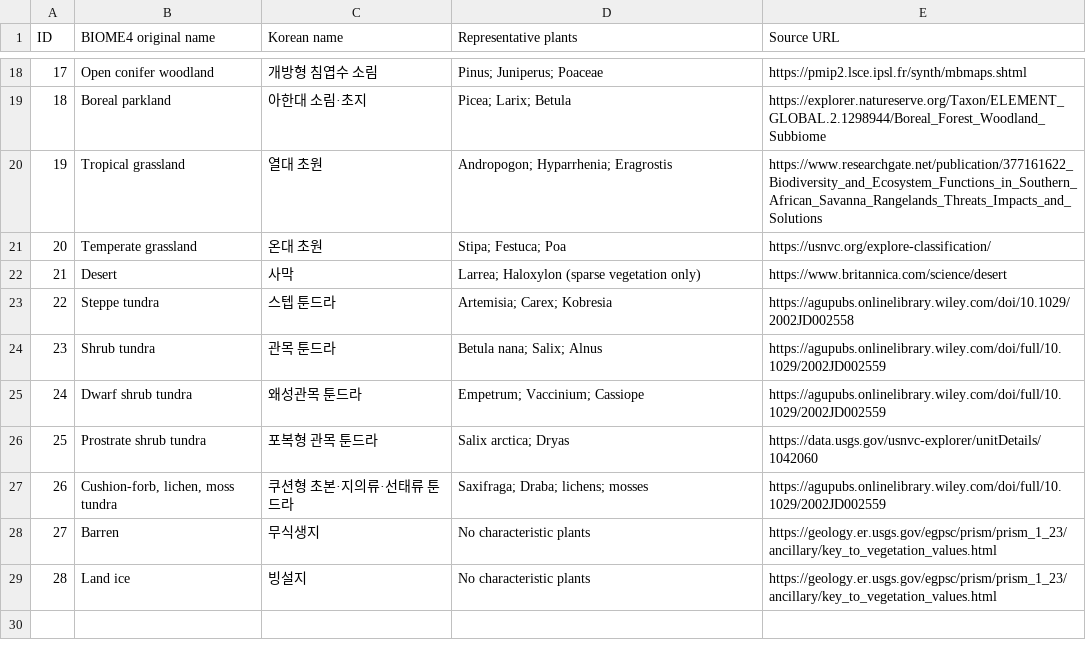
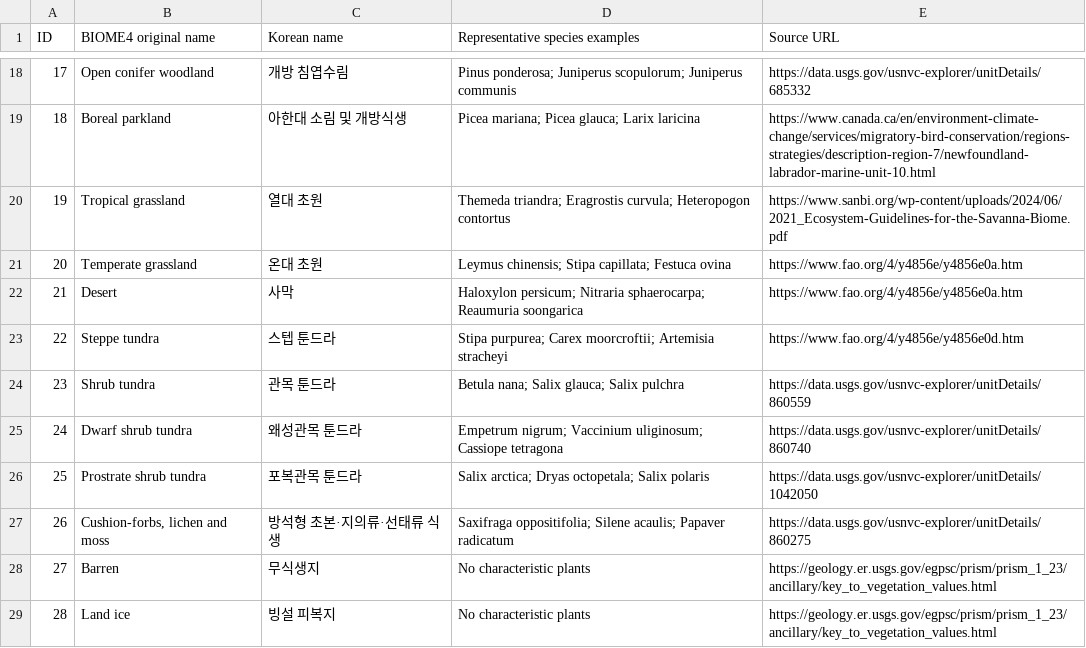
Before and after one commit to physical-geogrpahy-forever/yongneup_nb, a CSV file: pb4_chelsa21k/education/BIOME4_biome_representative_plants_28.csv, drawn as a sheet; only a part is shown, gaps mark what is left out; the diff covers the shown part only.

Commit message:
Use species-level references for BIOME4 vegetation examples

```diff
--- a/pb4_chelsa21k/education/BIOME4_biome_representative_plants_28.csv
+++ b/pb4_chelsa21k/education/BIOME4_biome_representative_plants_28.csv
@@ -1 +1 @@
-ID,BIOME4 original name,Korean name,Representative plants,Source URL
+ID,BIOME4 original name,Korean name,Representative species examples,Source URL
@@ -18,12 +18,12 @@ ID,BIOME4 original name,Korean name,Representative plants,Source URL
-17,Open conifer woodland,개방형 침엽수 소림,"Pinus; Juniperus; Poaceae",https://pmip2.lsce.ipsl.fr/synth/mbmaps.shtml
-18,Boreal parkland,아한대 소림·초지,"Picea; Larix; Betula",https://explorer.natureserve.org/Taxon/ELEMENT_GLOBAL.2.1298944/Boreal_Forest_Woodland_Subbiome
-19,Tropical grassland,열대 초원,"Andropogon; Hyparrhenia; Eragrostis",https://www.researchgate.net/publication/377161622_Biodiversity_and_Ecosystem_Functions_in_Southern_African_Savanna_Rangelands_Threats_Impacts_and_Solutions
-20,Temperate grassland,온대 초원,"Stipa; Festuca; Poa",https://usnvc.org/explore-classification/
-21,Desert,사막,"Larrea; Haloxylon (sparse vegetation only)",https://www.britannica.com/science/desert
-22,Steppe tundra,스텝 툰드라,"Artemisia; Carex; Kobresia",https://agupubs.onlinelibrary.wiley.com/doi/10.1029/2002JD002558
-23,Shrub tundra,관목 툰드라,"Betula nana; Salix; Alnus",https://agupubs.onlinelibrary.wiley.com/doi/full/10.1029/2002JD002559
-24,Dwarf shrub tundra,왜성관목 툰드라,"Empetrum; Vaccinium; Cassiope",https://agupubs.onlinelibrary.wiley.com/doi/full/10.1029/2002JD002559
-25,Prostrate shrub tundra,포복형 관목 툰드라,"Salix arctica; Dryas",https://data.usgs.gov/usnvc-explorer/unitDetails/1042060
-26,"Cushion-forb, lichen, moss tundra",쿠션형 초본·지의류·선태류 툰드라,"Saxifraga; Draba; lichens; mosses",https://agupubs.onlinelibrary.wiley.com/doi/full/10.1029/2002JD002559
+17,Open conifer woodland,개방 침엽수림,Pinus ponderosa; Juniperus scopulorum; Juniperus communis,https://data.usgs.gov/usnvc-explorer/unitDetails/685332
+18,Boreal parkland,아한대 소림 및 개방식생,Picea mariana; Picea glauca; Larix laricina,https://www.canada.ca/en/environment-climate-change/services/migratory-bird-conservation/regions-strategies/description-region-7/newfoundland-labrador-marine-unit-10.html
+19,Tropical grassland,열대 초원,Themeda triandra; Eragrostis curvula; Heteropogon contortus,https://www.sanbi.org/wp-content/uploads/2024/06/2021_Ecosystem-Guidelines-for-the-Savanna-Biome.pdf
+20,Temperate grassland,온대 초원,Leymus chinensis; Stipa capillata; Festuca ovina,https://www.fao.org/4/y4856e/y4856e0a.htm
+21,Desert,사막,Haloxylon persicum; Nitraria sphaerocarpa; Reaumuria soongarica,https://www.fao.org/4/y4856e/y4856e0a.htm
+22,Steppe tundra,스텝 툰드라,Stipa purpurea; Carex moorcroftii; Artemisia stracheyi,https://www.fao.org/4/y4856e/y4856e0d.htm
+23,Shrub tundra,관목 툰드라,Betula nana; Salix glauca; Salix pulchra,https://data.usgs.gov/usnvc-explorer/unitDetails/860559
+24,Dwarf shrub tundra,왜성관목 툰드라,Empetrum nigrum; Vaccinium uliginosum; Cassiope tetragona,https://data.usgs.gov/usnvc-explorer/unitDetails/860740
+25,Prostrate shrub tundra,포복관목 툰드라,Salix arctica; Dryas octopetala; Salix polaris,https://data.usgs.gov/usnvc-explorer/unitDetails/1042050
+26,"Cushion-forbs, lichen and moss",방석형 초본·지의류·선태류 식생,Saxifraga oppositifolia; Silene acaulis; Papaver radicatum,https://data.usgs.gov/usnvc-explorer/unitDetails/860275
 27,Barren,무식생지,No characteristic plants,https://geology.er.usgs.gov/egpsc/prism/prism_1_23/ancillary/key_to_vegetation_values.html
-28,Land ice,빙설지,No characteristic plants,https://geology.er.usgs.gov/egpsc/prism/prism_1_23/ancillary/key_to_vegetation_values.html
+28,Land ice,빙설 피복지,No characteristic plants,https://geology.er.usgs.gov/egpsc/prism/prism_1_23/ancillary/key_to_vegetation_values.html
```
Also changed, not shown: 31 edited cells elsewhere in this file.
